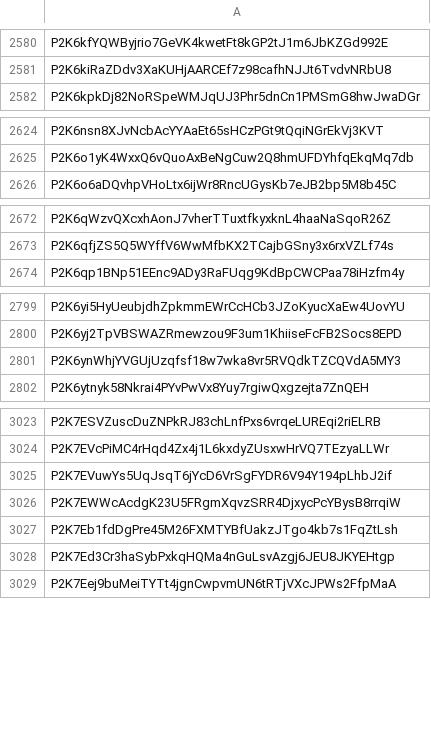
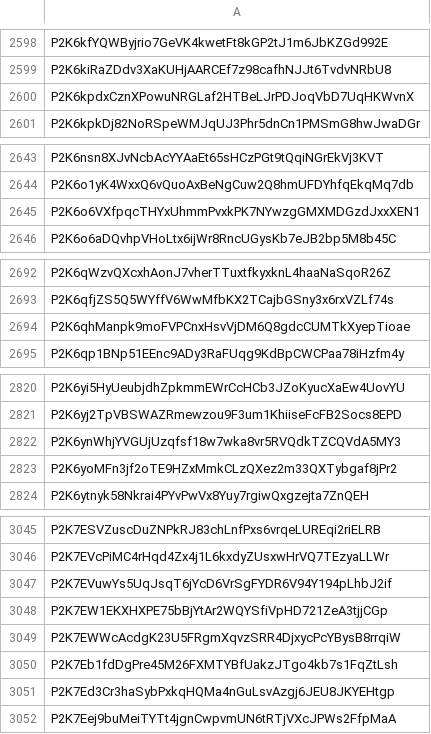
Before and after one commit to phantasma-io/phantasma-go-admin-tools, a CSV file: data/addresses.csv, drawn as a sheet; only a part is shown, gaps mark what is left out; the diff covers the shown part only.

```diff
--- a/data/addresses.csv
+++ b/data/addresses.csv
@@ -2581,2 +2599,3 @@ P2K6kfYQWByjrio7GeVK4kwetFt8kGP2tJ1m6JbKZGd992E
 P2K6kiRaZDdv3XaKUHjAARCEf7z98cafhNJJt6TvdvNRbU8
+P2K6kpdxCznXPowuNRGLaf2HTBeLJrPDJoqVbD7UqHKWvnX
 P2K6kpkDj82NoRSpeWMJqUJ3Phr5dnCn1PMSmG8hwJwaDGr
@@ -2625,2 +2644,3 @@ P2K6nsn8XJvNcbAcYYAaEt65sHCzPGt9tQqiNGrEkVj3KVT
 P2K6o1yK4WxxQ6vQuoAxBeNgCuw2Q8hmUFDYhfqEkqMq7db
+P2K6o6VXfpqcTHYxUhmmPvxkPK7NYwzgGMXMDGzdJxxXEN1
 P2K6o6aDQvhpVHoLtx6ijWr8RncUGysKb7eJB2bp5M8b45C
@@ -2673,2 +2693,3 @@ P2K6qWzvQXcxhAonJ7vherTTuxtfkyxknL4haaNaSqoR26Z
 P2K6qfjZS5Q5WYffV6WwMfbKX2TCajbGSny3x6rxVZLf74s
+P2K6qhManpk9moFVPCnxHsvVjDM6Q8gdcCUMTkXyepTioae
 P2K6qp1BNp51EEnc9ADy3RaFUqg9KdBpCWCPaa78iHzfm4y
@@ -2801,2 +2822,3 @@ P2K6yj2TpVBSWAZRmewzou9F3um1KhiiseFcFB2Socs8EPD
 P2K6ynWhjYVGUjUzqfsf18w7wka8vr5RVQdkTZCQVdA5MY3
+P2K6yoMFn3jf2oTE9HZxMmkCLzQXez2m33QXTybgaf8jPr2
 P2K6ytnyk58Nkrai4PYvPwVx8Yuy7rgiwQxgzejta7ZnQEH
@@ -3025,2 +3047,3 @@ P2K7EVcPiMC4rHqd4Zx4j1L6kxdyZUsxwHrVQ7TEzyaLLWr
 P2K7EVuwYs5UqJsqT6jYcD6VrSgFYDR6V94Y194pLhbJ2if
+P2K7EW1EKXHXPE75bBjYtAr2WQYSfiVpHD721ZeA3tjjCGp
 P2K7EWWcAcdgK23U5FRgmXqvzSRR4DjxycPcYBysB8rrqiW
```
Also changed, not shown: 109 added rows elsewhere in this file, 3 other files.
